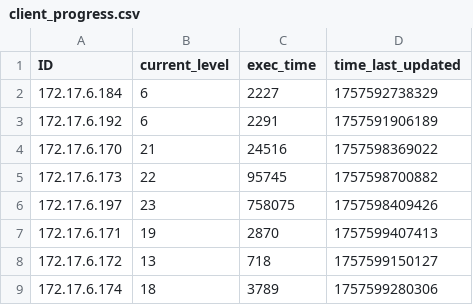
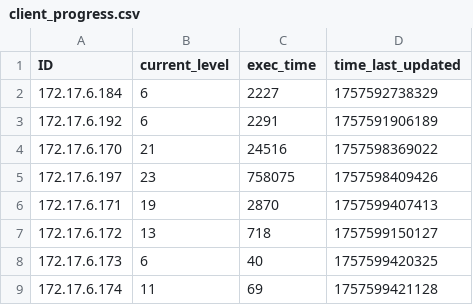
Before and after one commit to multivvac/parallel-programming-competition-uni.lu, a CSV file: client_progress.csv, drawn as a sheet.

Commit message:
update: leaderboard logs

```diff
--- a/client_progress.csv
+++ b/client_progress.csv
@@ -4,3 +4,2 @@ ID,current_level,exec_time,time_last_updated
 172.17.6.170,21,24516,1757598369022
-172.17.6.173,22,95745,1757598700882
 172.17.6.197,23,758075,1757598409426
@@ -8,2 +7,3 @@ ID,current_level,exec_time,time_last_updated
 172.17.6.172,13,718,1757599150127
-172.17.6.174,18,3789,1757599280306
+172.17.6.173,6,40,1757599420325
+172.17.6.174,11,69,1757599421128
```
